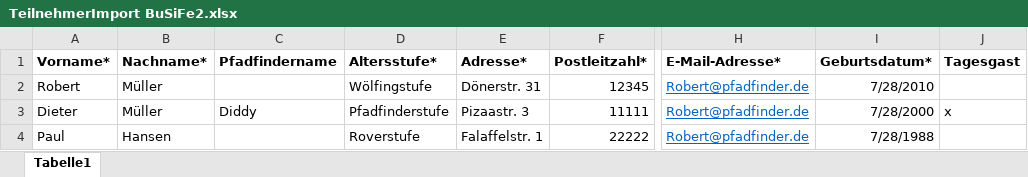
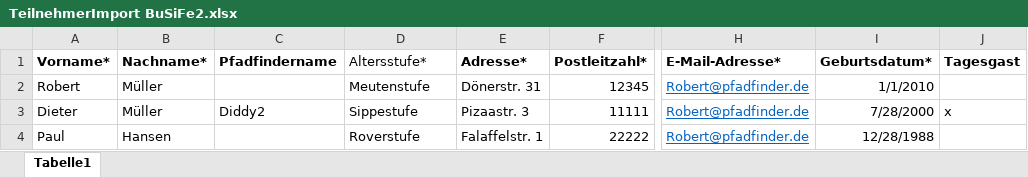
Before and after one commit to scout-tools/anmelde-tool, an Excel workbook: frontend/src/assets/excel_examples/TeilnehmerImport BuSiFe2.xlsx, sheet Tabelle1, drawn as a sheet; only a part is shown, gaps mark what is left out; values as stored, in another font and other column widths than the file's, no borders; the diff names each change by its address in the sheet, - before the commit and + after, or states it on an @@ line.

```diff
--- a/frontend/src/assets/excel_examples/TeilnehmerImport BuSiFe2.xlsx (sheet Tabelle1)
+++ b/frontend/src/assets/excel_examples/TeilnehmerImport BuSiFe2.xlsx (sheet Tabelle1)
-D1 bold: on
+D1 bold: off
-D2 (Altersstufe*): Wölfingstufe
+D2 (Altersstufe*): Meutenstufe
-I2 (Geburtsdatum*): 7/28/2010
+I2 (Geburtsdatum*): 1/1/2010
-C3 (Pfadfindername): Diddy
+C3 (Pfadfindername): Diddy2
-D3 (Altersstufe*): Pfadfinderstufe
+D3 (Altersstufe*): Sippestufe
-I4 (Geburtsdatum*): 7/28/1988
+I4 (Geburtsdatum*): 12/28/1988
```
Also changed, not shown: 6 other files.
